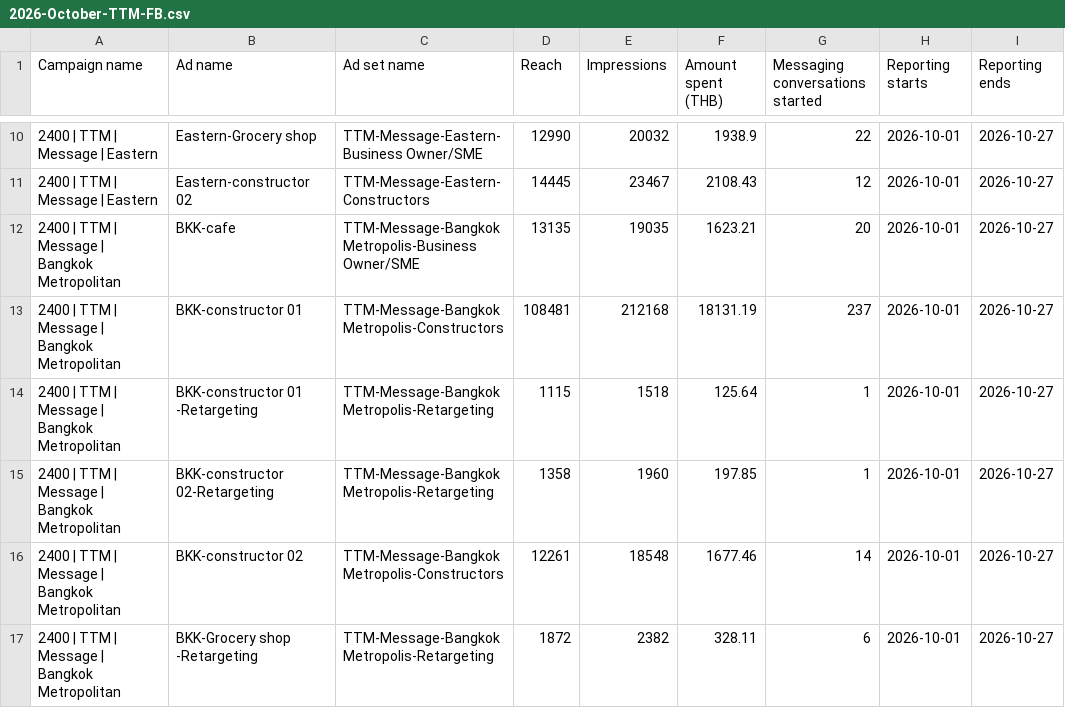
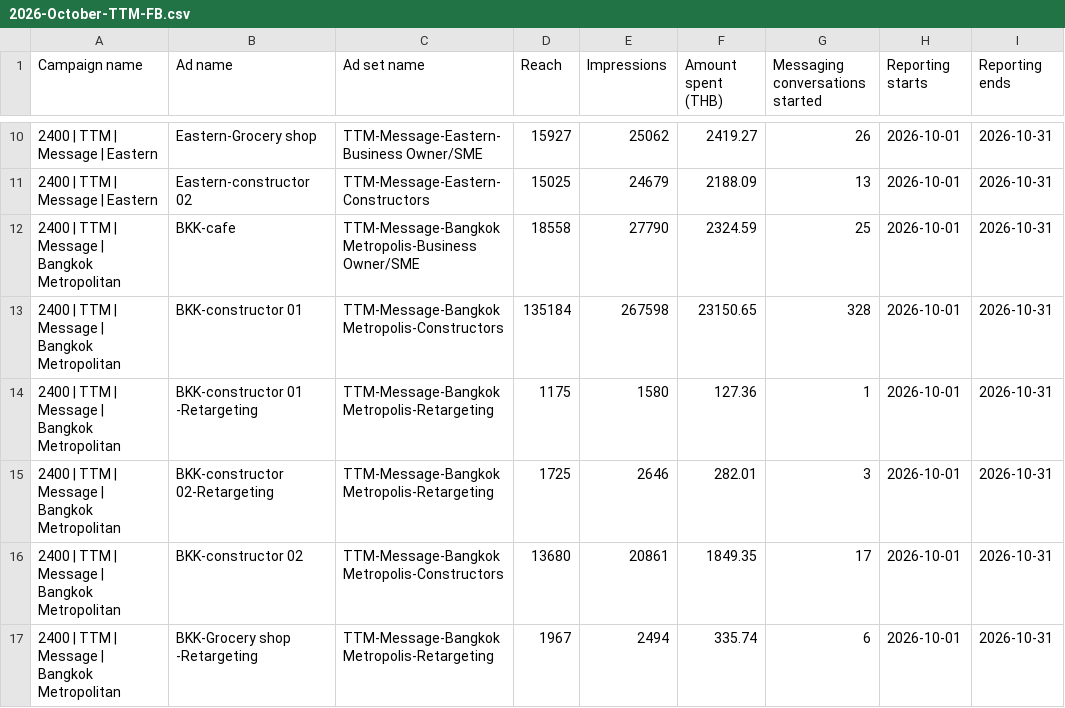
Before and after one commit to hafizyapha-glitch/TTM-Dashboard, a CSV file: data/facebook/2026-October-TTM-FB.csv, drawn as a sheet; only a part is shown, gaps mark what is left out; the diff covers the shown part only.

```diff
--- a/data/facebook/2026-October-TTM-FB.csv
+++ b/data/facebook/2026-October-TTM-FB.csv
@@ -10,8 +10,8 @@
-"2400 | TTM | Message | Eastern","Eastern-Grocery shop","TTM-Message-Eastern-Business Owner/SME",12990,20032,1938.9,22,2026-10-01,2026-10-27
-"2400 | TTM | Message | Eastern","Eastern-constructor 02",TTM-Message-Eastern-Constructors,14445,23467,2108.43,12,2026-10-01,2026-10-27
-"2400 | TTM | Message | Bangkok Metropolitan",BKK-cafe,"TTM-Message-Bangkok Metropolis-Business Owner/SME",13135,19035,1623.21,20,2026-10-01,2026-10-27
-"2400 | TTM | Message | Bangkok Metropolitan","BKK-constructor 01","TTM-Message-Bangkok Metropolis-Constructors",108481,212168,18131.19,237,2026-10-01,2026-10-27
-"2400 | TTM | Message | Bangkok Metropolitan","BKK-constructor 01 -Retargeting","TTM-Message-Bangkok Metropolis-Retargeting",1115,1518,125.64,1,2026-10-01,2026-10-27
-"2400 | TTM | Message | Bangkok Metropolitan","BKK-constructor 02-Retargeting","TTM-Message-Bangkok Metropolis-Retargeting",1358,1960,197.85,1,2026-10-01,2026-10-27
-"2400 | TTM | Message | Bangkok Metropolitan","BKK-constructor 02","TTM-Message-Bangkok Metropolis-Constructors",12261,18548,1677.46,14,2026-10-01,2026-10-27
-"2400 | TTM | Message | Bangkok Metropolitan","BKK-Grocery shop -Retargeting","TTM-Message-Bangkok Metropolis-Retargeting",1872,2382,328.11,6,2026-10-01,2026-10-27
+"2400 | TTM | Message | Eastern","Eastern-Grocery shop","TTM-Message-Eastern-Business Owner/SME",15927,25062,2419.27,26,2026-10-01,2026-10-31
+"2400 | TTM | Message | Eastern","Eastern-constructor 02",TTM-Message-Eastern-Constructors,15025,24679,2188.09,13,2026-10-01,2026-10-31
+"2400 | TTM | Message | Bangkok Metropolitan",BKK-cafe,"TTM-Message-Bangkok Metropolis-Business Owner/SME",18558,27790,2324.59,25,2026-10-01,2026-10-31
+"2400 | TTM | Message | Bangkok Metropolitan","BKK-constructor 01","TTM-Message-Bangkok Metropolis-Constructors",135184,267598,23150.65,328,2026-10-01,2026-10-31
+"2400 | TTM | Message | Bangkok Metropolitan","BKK-constructor 01 -Retargeting","TTM-Message-Bangkok Metropolis-Retargeting",1175,1580,127.36,1,2026-10-01,2026-10-31
+"2400 | TTM | Message | Bangkok Metropolitan","BKK-constructor 02-Retargeting","TTM-Message-Bangkok Metropolis-Retargeting",1725,2646,282.01,3,2026-10-01,2026-10-31
+"2400 | TTM | Message | Bangkok Metropolitan","BKK-constructor 02","TTM-Message-Bangkok Metropolis-Constructors",13680,20861,1849.35,17,2026-10-01,2026-10-31
+"2400 | TTM | Message | Bangkok Metropolitan","BKK-Grocery shop -Retargeting","TTM-Message-Bangkok Metropolis-Retargeting",1967,2494,335.74,6,2026-10-01,2026-10-31
```
Also changed, not shown: 57 edited cells elsewhere in this file, 1 other file.
